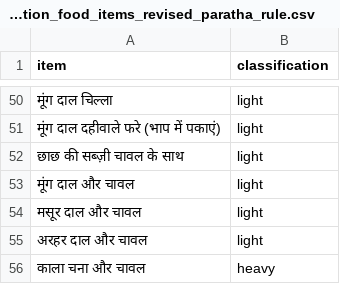
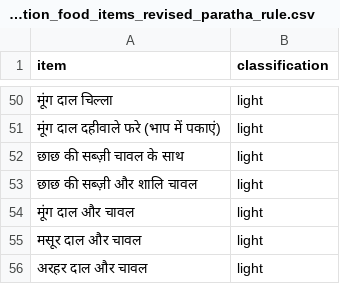
Before and after one commit to thefloatingleaf/food-menu-bot, a CSV file: heavy_light_classification_food_items_revised_paratha_rule.csv, drawn as a sheet; only a part is shown, gaps mark what is left out; the shorter side is filled out with more unchanged rows; the diff names each change by its address in the sheet, - before the commit and + after, or states it on an @@ line.

Commit message:
Add weekly chaach sabzi meal rule for vasant and grishm

```diff
--- a/heavy_light_classification_food_items_revised_paratha_rule.csv
+++ b/heavy_light_classification_food_items_revised_paratha_rule.csv
+row 53: छाछ की सब्ज़ी और शालि चावल | light
```
Also changed, not shown: 5 other files.
